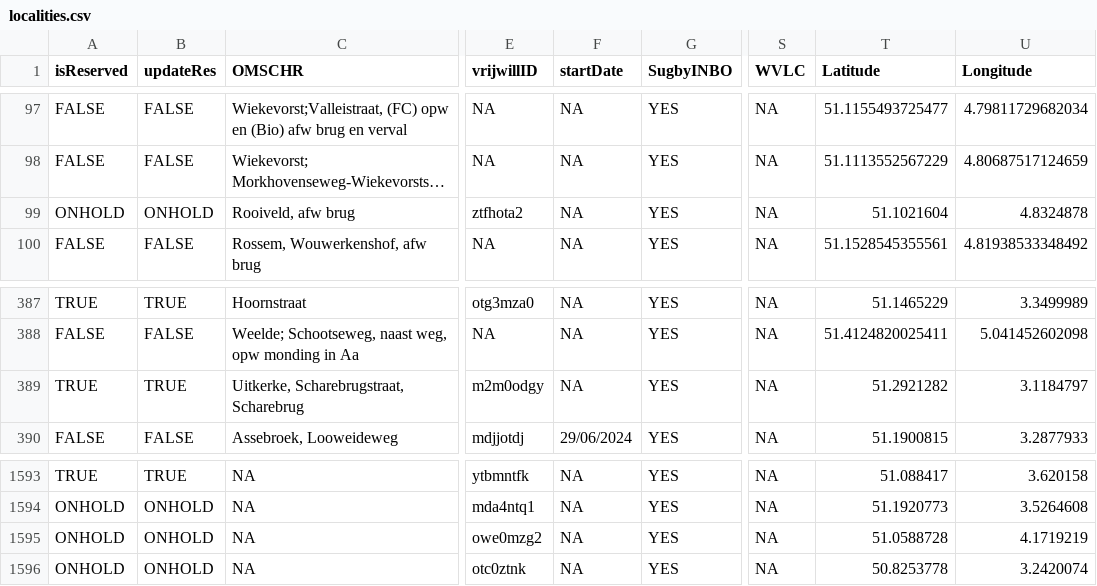
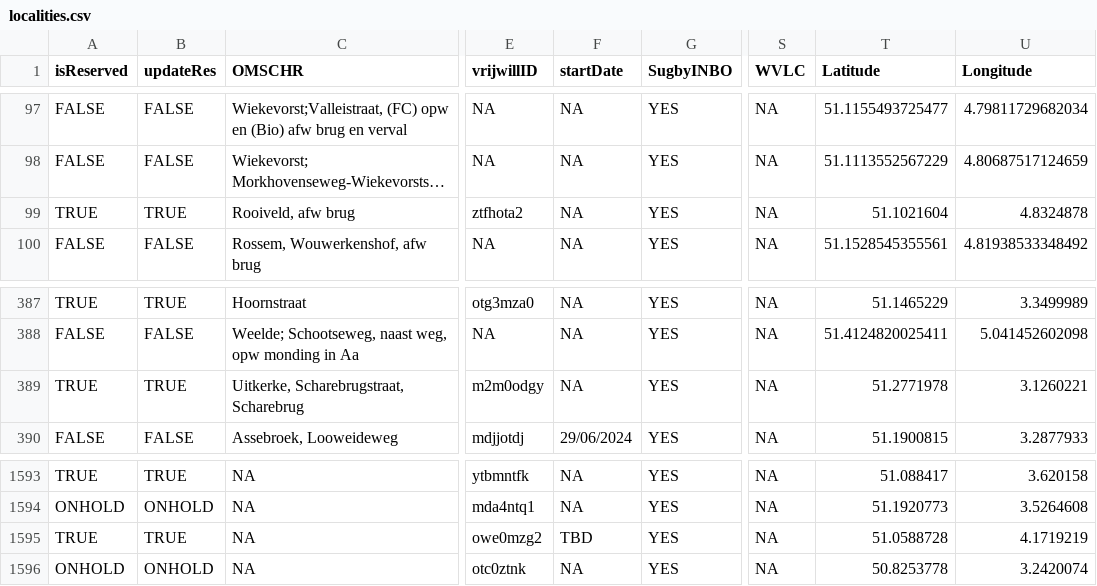
Before and after one commit to inbo/craywatch, a CSV file: assets/localities.csv, drawn as a sheet; only a part is shown, gaps mark what is left out; long unchanged cells end in …; the diff covers the shown part only; the diff names each change by its address in the sheet, - before the commit and + after, or states it on an @@ line.

```diff
--- a/assets/localities.csv
+++ b/assets/localities.csv
-A99 (isReserved): ONHOLD
+A99 (isReserved): TRUE
-B99 (updateRes): ONHOLD
+B99 (updateRes): TRUE
-T389 (Latitude): 51.2921282
+T389 (Latitude): 51.2771978
-U389 (Longitude): 3.1184797
+U389 (Longitude): 3.1260221
-A1595 (isReserved): ONHOLD
+A1595 (isReserved): TRUE
-B1595 (updateRes): ONHOLD
+B1595 (updateRes): TRUE
-F1595 (startDate): NA
+F1595 (startDate): TBD
```
Also changed, not shown: 1 added row and 37 edited cells elsewhere in this file.
